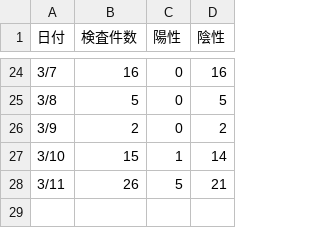
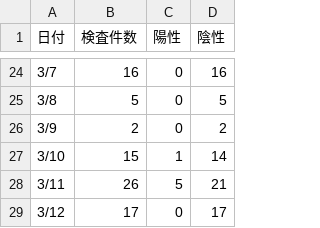
Before and after one commit to earlsuke/covid19-inspection-result-scraper-for-mie, a TSV file: data.tsv, drawn as a sheet; only a part is shown, gaps mark what is left out; the diff names each change by its address in the sheet, - before the commit and + after, or states it on an @@ line.

Commit message:
deploy: bf98603c9aa435fc73b79305f8adf5143e960971

```diff
--- a/data.tsv
+++ b/data.tsv
+row 29: 3/12 | 17 | 0 | 17
```
